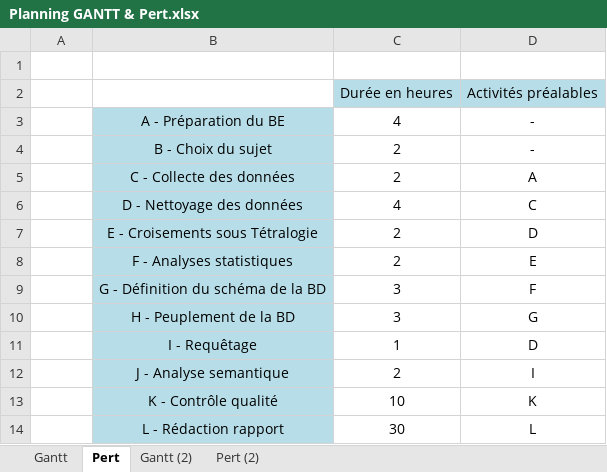
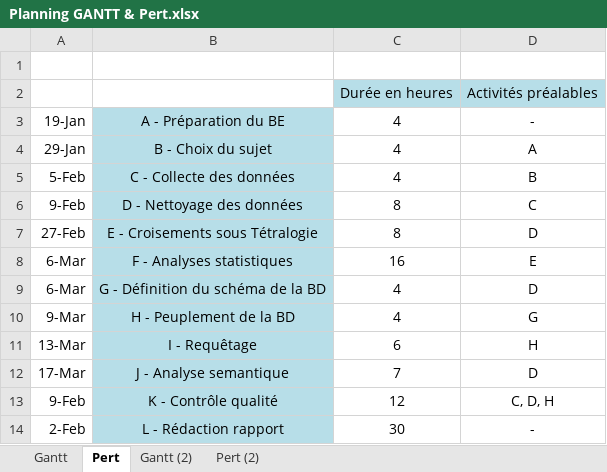
Before and after one commit to CassieChausse/BE-M1, an Excel workbook: Rapport/Planning GANTT & Pert.xlsx, sheet Pert, drawn as a sheet; values as stored, in another font and other column widths than the file's, no borders; charts and pictures not drawn; the diff names each change by its address in the sheet, - before the commit and + after, or states it on an @@ line.

```diff
--- a/Rapport/Planning GANTT & Pert.xlsx (sheet Pert)
+++ b/Rapport/Planning GANTT & Pert.xlsx (sheet Pert)
-A3: (empty)
+A3: 19-Jan
-A4: (empty)
+A4: 29-Jan
-C4:C5: 2
+C4:C5: 4
-D4: -
+D4: A
-A5: (empty)
+A5: 5-Feb
-D5: A
+D5: B
-A6: (empty)
+A6: 9-Feb
-C6: 4
+C6: 8
-A7: (empty)
+A7: 27-Feb
-C7: 2
+C7: 8
-A8:A9: (empty)
+A8:A9: 6-Mar
-C8: 2
+C8: 16
-C9:C10: 3
+C9:C10: 4
-D9: F
+D9: D
-A10: (empty)
+A10: 9-Mar
-A11: (empty)
+A11: 13-Mar
-C11: 1
+C11: 6
-D11: D
+D11: H
-A12: (empty)
+A12: 17-Mar
-C12: 2
+C12: 7
-D12: I
+D12: D
-A13: (empty)
+A13: 9-Feb
-C13: 10
+C13: 12
-D13: K
+D13: C, D, H
-A14: (empty)
+A14: 2-Feb
-D14: L
+D14: -
```
Also changed, not shown: sheet Gantt, charts or pictures.
